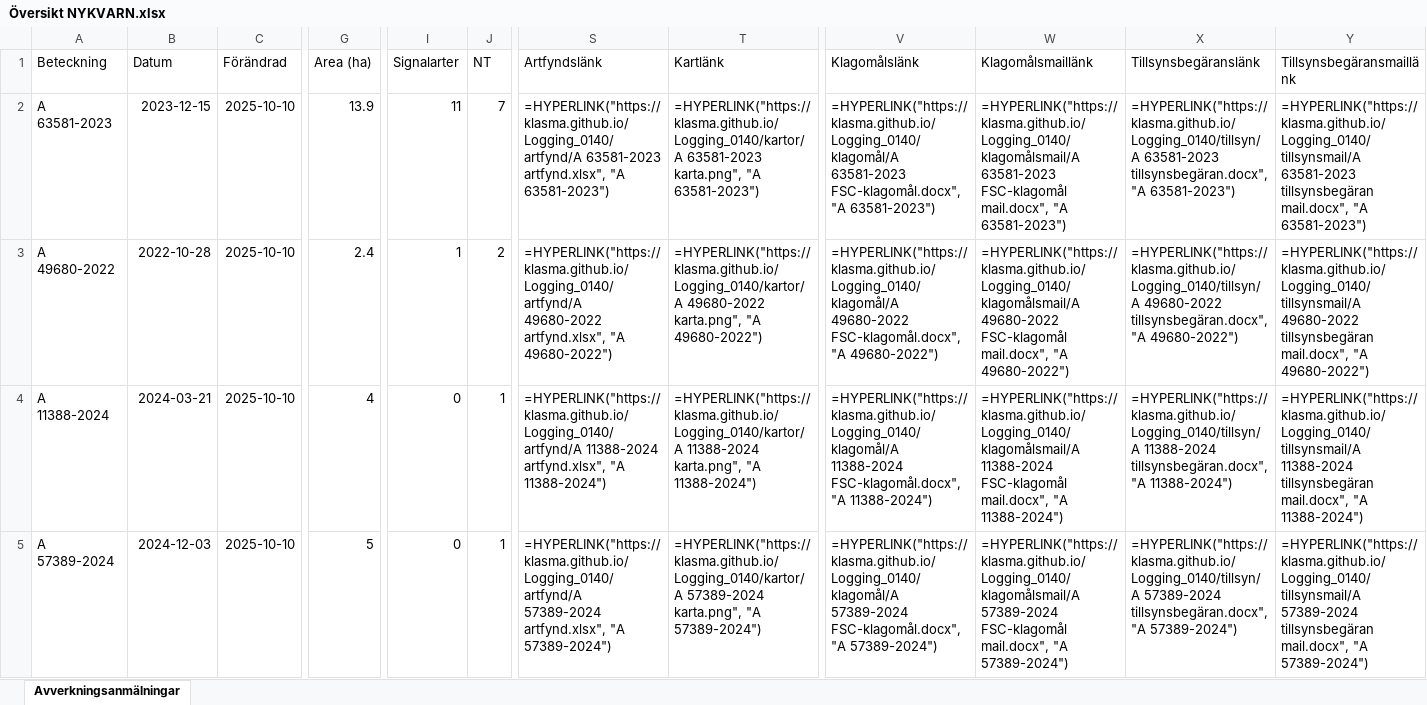
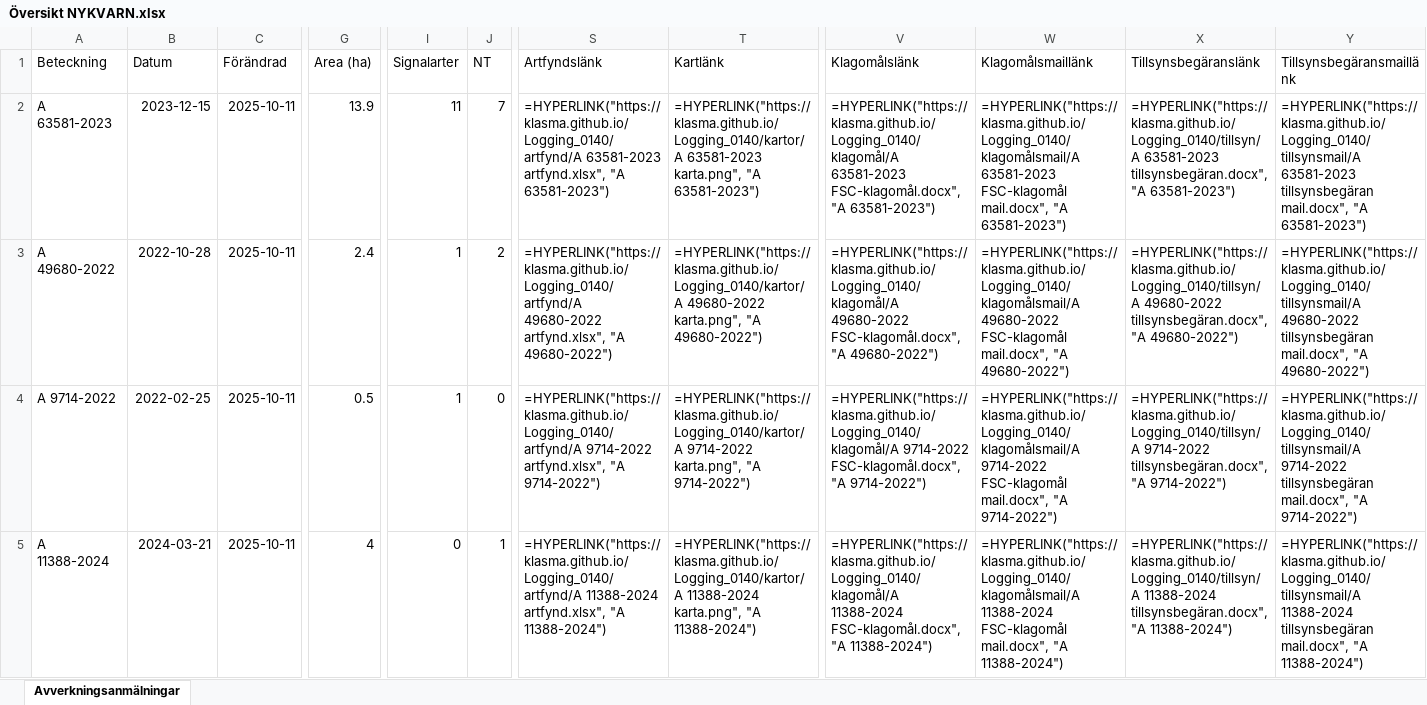
Before and after one commit to klasma/Logging_0140, an Excel workbook: Översikt NYKVARN.xlsx, sheet Avverkningsanmälningar, drawn as a sheet; only a part is shown, gaps mark what is left out; values as stored, in another font and other column widths than the file's, no borders; formulas without a stored value are shown as written; the diff covers the shown part only; the diff names each change by its address in the sheet, - before the commit and + after, or states it on an @@ line.

```diff
--- a/Översikt NYKVARN.xlsx (sheet Avverkningsanmälningar)
+++ b/Översikt NYKVARN.xlsx (sheet Avverkningsanmälningar)
-C2:C5 (Förändrad): 2025-10-10
+C2:C5 (Förändrad): 2025-10-11
-A4 (Beteckning): A 11388-2024
+A4 (Beteckning): A 9714-2022
-B4 (Datum): 2024-03-21
+B4 (Datum): 2022-02-25
-G4 (Area (ha)): 4
+G4 (Area (ha)): 0.5
-I4 (Signalarter): 0
+I4 (Signalarter): 1
-J4 (NT): 1
+J4 (NT): 0
-S4 (Artfyndslänk): =HYPERLINK("https://klasma.github.io/Logging_0140/artfynd/A 11388-2024 artfynd.xlsx", "A 11388-2024")
+S4 (Artfyndslänk): =HYPERLINK("https://klasma.github.io/Logging_0140/artfynd/A 9714-2022 artfynd.xlsx", "A 9714-2022")
-T4 (Kartlänk): =HYPERLINK("https://klasma.github.io/Logging_0140/kartor/A 11388-2024 karta.png", "A 11388-2024")
+T4 (Kartlänk): =HYPERLINK("https://klasma.github.io/Logging_0140/kartor/A 9714-2022 karta.png", "A 9714-2022")
-V4 (Klagomålslänk): =HYPERLINK("https://klasma.github.io/Logging_0140/klagomål/A 11388-2024 FSC-klagomål.docx", "A 11388-2024")
+V4 (Klagomålslänk): =HYPERLINK("https://klasma.github.io/Logging_0140/klagomål/A 9714-2022 FSC-klagomål.docx", "A 9714-2022")
-W4 (Klagomålsmaillänk): =HYPERLINK("https://klasma.github.io/Logging_0140/klagomålsmail/A 11388-2024 FSC-klagomål mail.docx", "A 11388-2024")
+W4 (Klagomålsmaillänk): =HYPERLINK("https://klasma.github.io/Logging_0140/klagomålsmail/A 9714-2022 FSC-klagomål mail.docx", "A 9714-2022")
-X4 (Tillsynsbegäranslänk): =HYPERLINK("https://klasma.github.io/Logging_0140/tillsyn/A 11388-2024 tillsynsbegäran.docx", "A 11388-2024")
+X4 (Tillsynsbegäranslänk): =HYPERLINK("https://klasma.github.io/Logging_0140/tillsyn/A 9714-2022 tillsynsbegäran.docx", "A 9714-2022")
-Y4 (Tillsynsbegäransmaillänk): =HYPERLINK("https://klasma.github.io/Logging_0140/tillsynsmail/A 11388-2024 tillsynsbegäran mail.docx", "A 11388-2024")
+Y4 (Tillsynsbegäransmaillänk): =HYPERLINK("https://klasma.github.io/Logging_0140/tillsynsmail/A 9714-2022 tillsynsbegäran mail.docx", "A 9714-2022")
-A5 (Beteckning): A 57389-2024
+A5 (Beteckning): A 11388-2024
-B5 (Datum): 2024-12-03
+B5 (Datum): 2024-03-21
-G5 (Area (ha)): 5
+G5 (Area (ha)): 4
-S5 (Artfyndslänk): =HYPERLINK("https://klasma.github.io/Logging_0140/artfynd/A 57389-2024 artfynd.xlsx", "A 57389-2024")
+S5 (Artfyndslänk): =HYPERLINK("https://klasma.github.io/Logging_0140/artfynd/A 11388-2024 artfynd.xlsx", "A 11388-2024")
-T5 (Kartlänk): =HYPERLINK("https://klasma.github.io/Logging_0140/kartor/A 57389-2024 karta.png", "A 57389-2024")
+T5 (Kartlänk): =HYPERLINK("https://klasma.github.io/Logging_0140/kartor/A 11388-2024 karta.png", "A 11388-2024")
-V5 (Klagomålslänk): =HYPERLINK("https://klasma.github.io/Logging_0140/klagomål/A 57389-2024 FSC-klagomål.docx", "A 57389-2024")
+V5 (Klagomålslänk): =HYPERLINK("https://klasma.github.io/Logging_0140/klagomål/A 11388-2024 FSC-klagomål.docx", "A 11388-2024")
-W5 (Klagomålsmaillänk): =HYPERLINK("https://klasma.github.io/Logging_0140/klagomålsmail/A 57389-2024 FSC-klagomål mail.docx", "A 57389-2024")
+W5 (Klagomålsmaillänk): =HYPERLINK("https://klasma.github.io/Logging_0140/klagomålsmail/A 11388-2024 FSC-klagomål mail.docx", "A 11388-2024")
-X5 (Tillsynsbegäranslänk): =HYPERLINK("https://klasma.github.io/Logging_0140/tillsyn/A 57389-2024 tillsynsbegäran.docx", "A 57389-2024")
+X5 (Tillsynsbegäranslänk): =HYPERLINK("https://klasma.github.io/Logging_0140/tillsyn/A 11388-2024 tillsynsbegäran.docx", "A 11388-2024")
-Y5 (Tillsynsbegäransmaillänk): =HYPERLINK("https://klasma.github.io/Logging_0140/tillsynsmail/A 57389-2024 tillsynsbegäran mail.docx", "A 57389-2024")
+Y5 (Tillsynsbegäransmaillänk): =HYPERLINK("https://klasma.github.io/Logging_0140/tillsynsmail/A 11388-2024 tillsynsbegäran mail.docx", "A 11388-2024")
```
Also changed, not shown: 324 edited cells elsewhere in this sheet, artfynd/A 11388-2024 artfynd.xlsx, artfynd/A 23279-2025 artfynd.xlsx, 41 other files.
